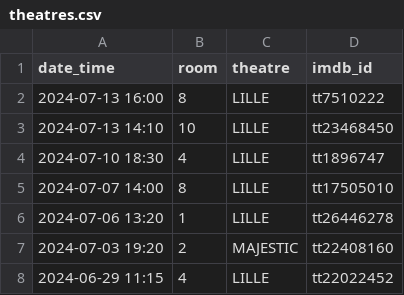
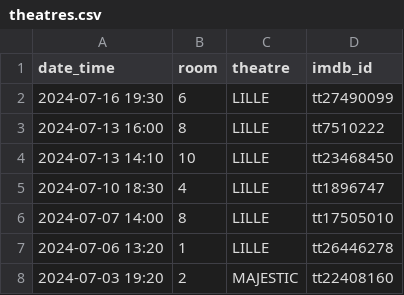
Before and after one commit to mcanouil/imdb-ratings, a CSV file: data/theatres.csv, drawn as a sheet; only a part is shown; the shorter side is filled out with more unchanged rows.

Commit message:
chore: Update theatres.csv

```diff
--- a/data/theatres.csv
+++ b/data/theatres.csv
@@ -1,2 +1,3 @@
 date_time,room,theatre,imdb_id
+2024-07-16 19:30,6,LILLE,tt27490099
 2024-07-13 16:00,8,LILLE,tt7510222
```
